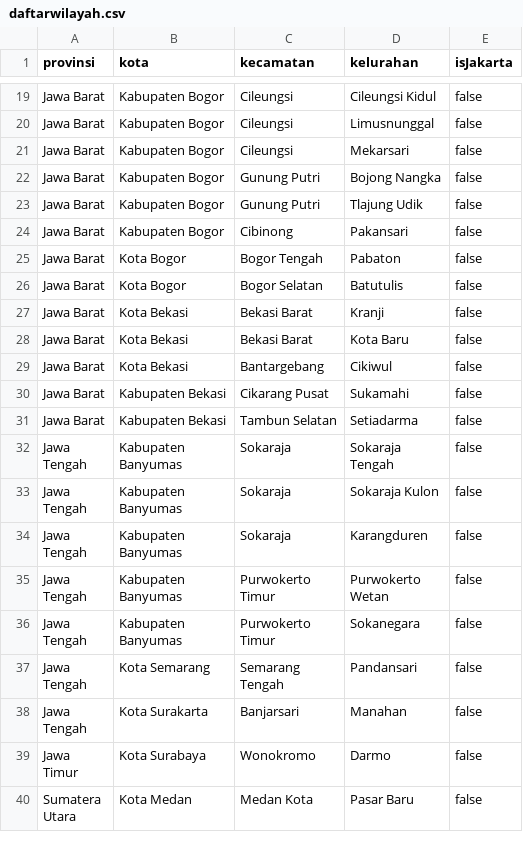
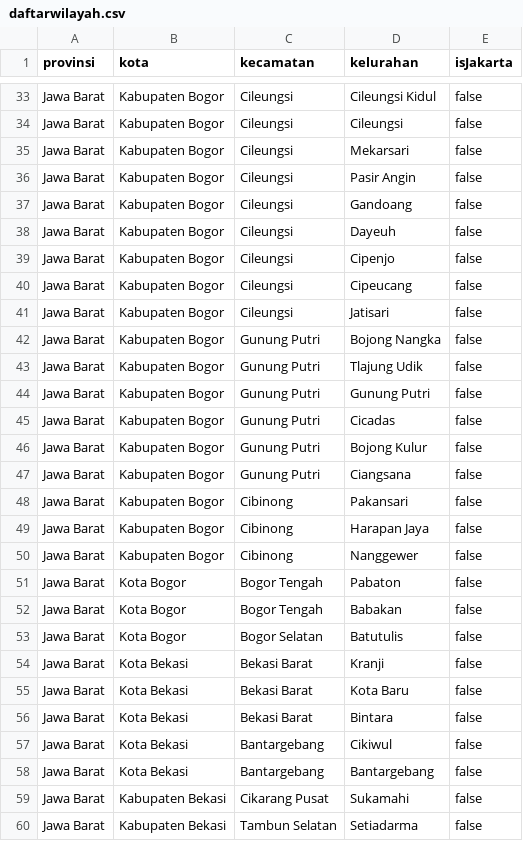
Before and after one commit to bandardeterjen/bandardeterjen.github.io, a CSV file: product/belanja/daftarwilayah.csv, drawn as a sheet; only a part is shown, gaps mark what is left out; the shorter side is filled out with more unchanged rows; addresses are those after the commit; the diff covers the shown part only; the diff names each change by its address in the sheet, - before the commit and + after, or states it on an @@ line.

```diff
--- a/product/belanja/daftarwilayah.csv
+++ b/product/belanja/daftarwilayah.csv
-D34 (kelurahan): Limusnunggal
+D34 (kelurahan): Cileungsi
+row 36: Jawa Barat | Kabupaten Bogor | Cileungsi | Pasir Angin | false
+row 37: Jawa Barat | Kabupaten Bogor | Cileungsi | Gandoang | false
+row 38: Jawa Barat | Kabupaten Bogor | Cileungsi | Dayeuh | false
+row 39: Jawa Barat | Kabupaten Bogor | Cileungsi | Cipenjo | false
+row 40: Jawa Barat | Kabupaten Bogor | Cileungsi | Cipeucang | false
+row 41: Jawa Barat | Kabupaten Bogor | Cileungsi | Jatisari | false
+row 44: Jawa Barat | Kabupaten Bogor | Gunung Putri | Gunung Putri | false
+row 45: Jawa Barat | Kabupaten Bogor | Gunung Putri | Cicadas | false
+row 46: Jawa Barat | Kabupaten Bogor | Gunung Putri | Bojong Kulur | false
+row 47: Jawa Barat | Kabupaten Bogor | Gunung Putri | Ciangsana | false
+row 49: Jawa Barat | Kabupaten Bogor | Cibinong | Harapan Jaya | false
+row 50: Jawa Barat | Kabupaten Bogor | Cibinong | Nanggewer | false
+row 52: Jawa Barat | Kota Bogor | Bogor Tengah | Babakan | false
+row 56: Jawa Barat | Kota Bekasi | Bekasi Barat | Bintara | false
+row 58: Jawa Barat | Kota Bekasi | Bantargebang | Bantargebang | false
```
Also changed, not shown: 20 added rows elsewhere in this file.
